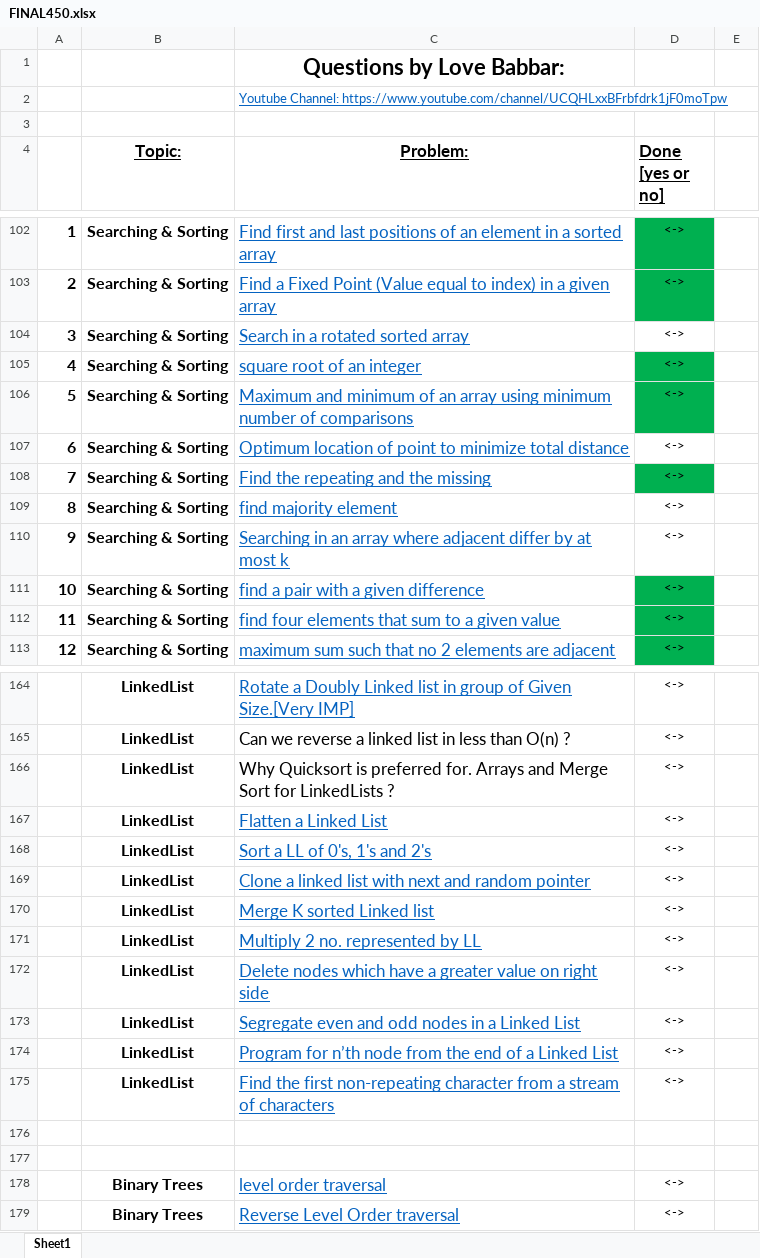
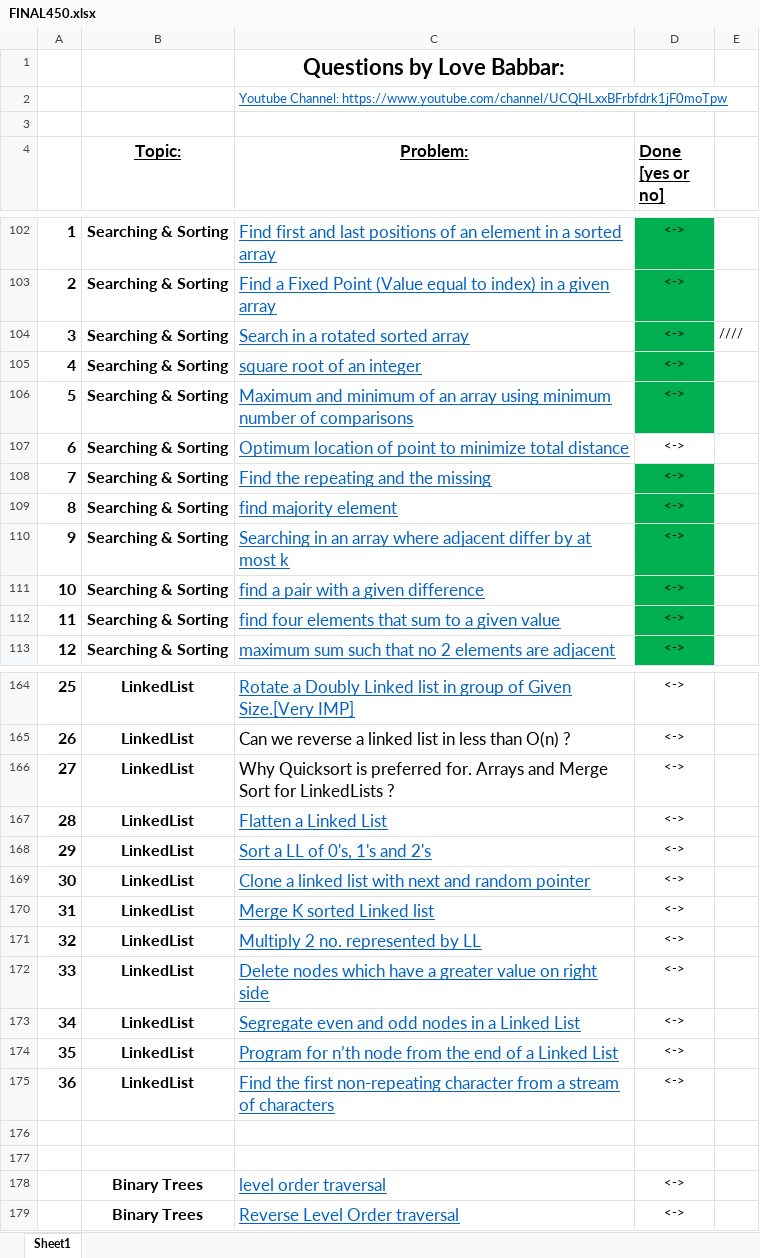
Before and after one commit to gaurav-101/30DaysChallenge, an Excel workbook: FINAL450.xlsx, sheet Sheet1, drawn as a sheet; only a part is shown, gaps mark what is left out; values as stored, in another font and other column widths than the file's, no borders; the diff covers the shown part only; the diff names each change by its address in the sheet, - before the commit and + after, or states it on an @@ line.

```diff
--- a/FINAL450.xlsx (sheet Sheet1)
+++ b/FINAL450.xlsx (sheet Sheet1)
-D104 fill: none
+D104 fill: #00B050
-E104: (empty)
+E104: ////
-D109:D110 fill: none
+D109:D110 fill: #00B050
-A164: (empty)
+A164: 25
-A165: (empty)
+A165: 26
-A166: (empty)
+A166: 27
-A167: (empty)
+A167: 28
-A168: (empty)
+A168: 29
-A169: (empty)
+A169: 30
-A170: (empty)
+A170: 31
-A171: (empty)
+A171: 32
-A172: (empty)
+A172: 33
-A173: (empty)
+A173: 34
-A174: (empty)
+A174: 35
-A175: (empty)
+A175: 36
```
Also changed, not shown: 24 edited cells and cell formats elsewhere in this sheet, 1 other file.
